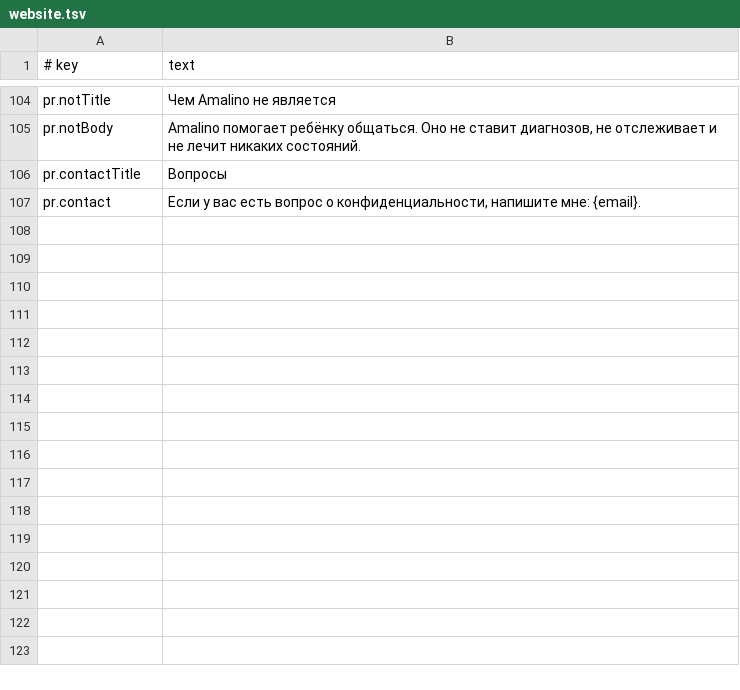
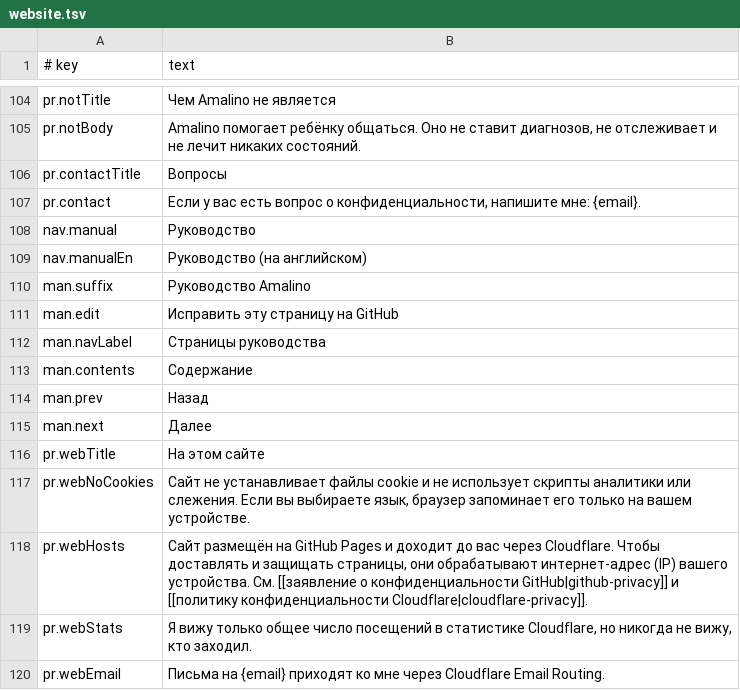
Before and after one commit to amalino-app/amalino.app, a TSV file: translations/ru/website.tsv, drawn as a sheet; only a part is shown, gaps mark what is left out.

Commit message:
English user manual on the site (with Edit this page links), and the privacy page's website part

```diff
--- a/translations/ru/website.tsv
+++ b/translations/ru/website.tsv
@@ -107 +107,14 @@ pr.contactTitle	Вопросы
 pr.contact	Если у вас есть вопрос о конфиденциальности, напишите мне: {email}.
+nav.manual	Руководство
+nav.manualEn	Руководство (на английском)
+man.suffix	Руководство Amalino
+man.edit	Исправить эту страницу на GitHub
+man.navLabel	Страницы руководства
+man.contents	Содержание
+man.prev	Назад
+man.next	Далее
+pr.webTitle	На этом сайте
+pr.webNoCookies	Сайт не устанавливает файлы cookie и не использует скрипты аналитики или слежения. Если вы выбираете язык, браузер запоминает его только на вашем устройстве.
+pr.webHosts	Сайт размещён на GitHub Pages и доходит до вас через Cloudflare. Чтобы доставлять и защищать страницы, они обрабатывают интернет-адрес (IP) вашего устройства. См. [[заявление о конфиденциальности GitHub|github-privacy]] и [[политику конфиденциальности Cloudflare|cloudflare-privacy]].
+pr.webStats	Я вижу только общее число посещений в статистике Cloudflare, но никогда не вижу, кто заходил.
+pr.webEmail	Письма на {email} приходят ко мне через Cloudflare Email Routing.
```
Also changed, not shown: translations/ar/website.tsv, translations/da/website.tsv, 21 other files.
